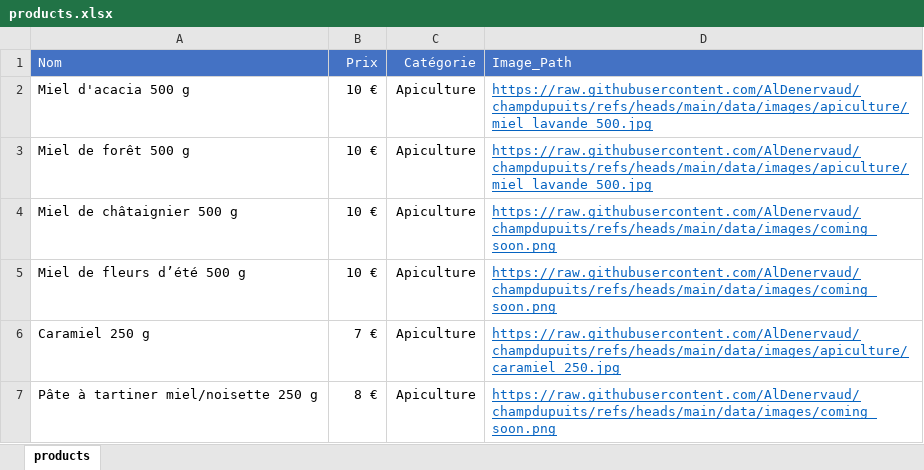
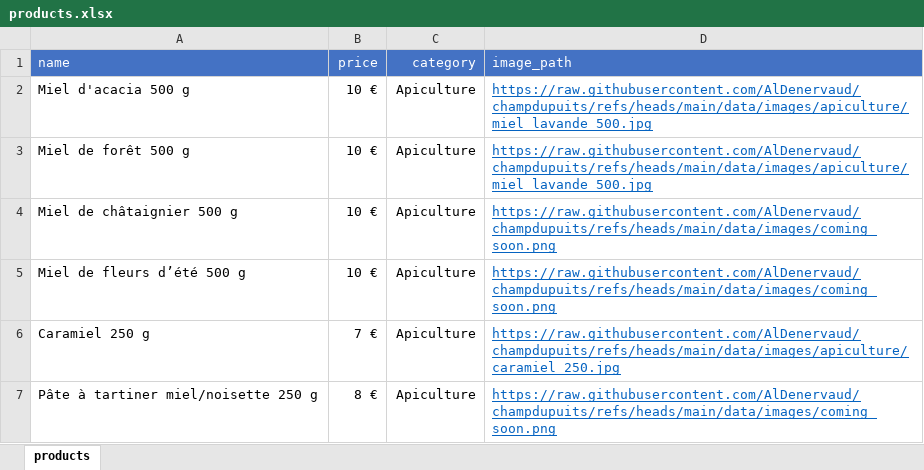
Before and after one commit to AlDenervaud/champdupuits_dev, an Excel workbook: products.xlsx, sheet products, drawn as a sheet; only a part is shown; values as stored, in another font and other column widths than the file's, no borders; removed rows and columns are numbered as before the commit, all else as after; the diff names each change by its address in the sheet, - before the commit and + after, or states it on an @@ line.

Commit message:
harmonize col names

```diff
--- a/products.xlsx (sheet products)
+++ b/products.xlsx (sheet products)
-row 1: Nom | Prix | Catégorie | Image_Path
+row 1: name | price | category | image_path
```
Also changed, not shown: 2 other files.
